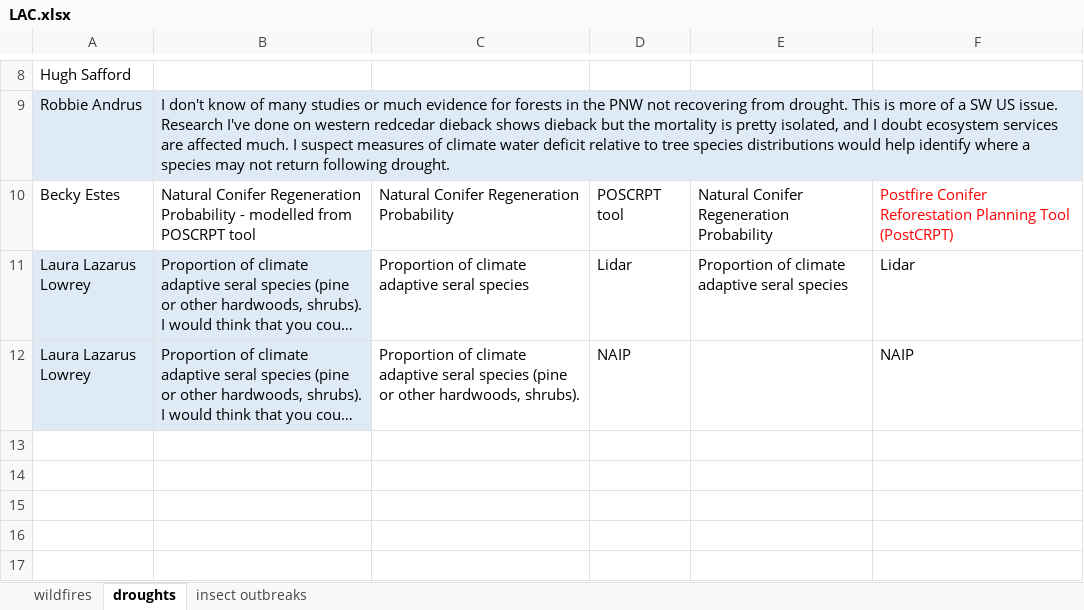
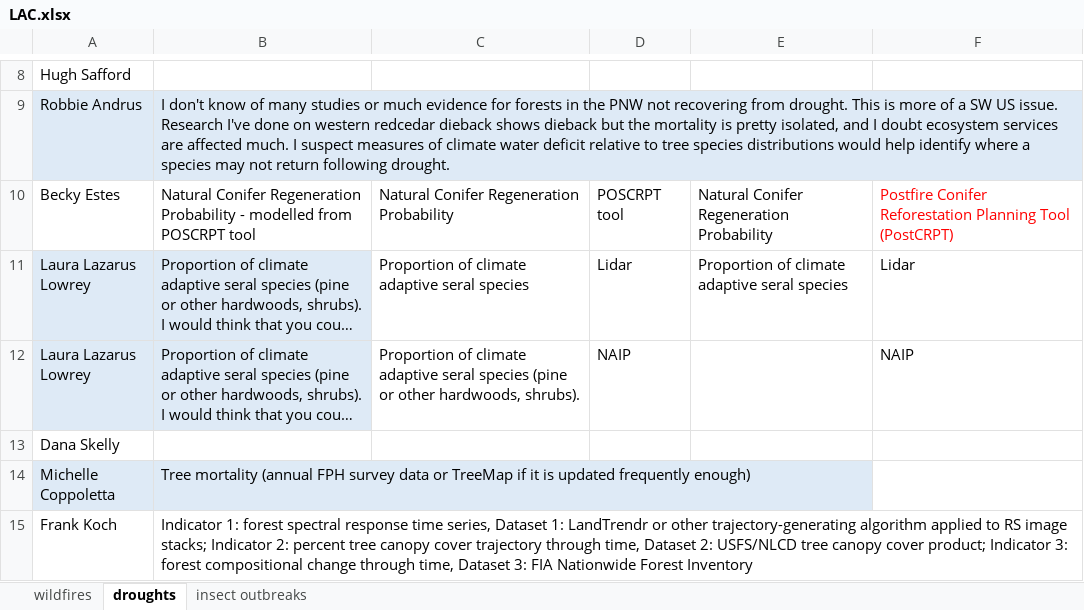
Before and after one commit to th2018/WEST_COAST_ES, an Excel workbook: pre_workshop_survey/indicator_dataset_LAC/LAC.xlsx, sheet droughts, drawn as a sheet; only a part is shown, gaps mark what is left out; long unchanged cells end in …; values as stored, in another font and other column widths than the file's, no borders; charts and pictures and table styles not drawn; the diff names each change by its address in the sheet, - before the commit and + after, or states it on an @@ line.

```diff
--- a/pre_workshop_survey/indicator_dataset_LAC/LAC.xlsx (sheet droughts)
+++ b/pre_workshop_survey/indicator_dataset_LAC/LAC.xlsx (sheet droughts)
+row 13: Dana Skelly
+row 14: Michelle Coppoletta | Tree mortality (annual FPH survey data or TreeMap if it is updated frequently enough)
+row 15: Frank Koch | Indicator 1: forest spectral response time series, Dataset 1: LandTrendr or other trajectory-generating algorithm applied to RS image stacks; Indicator 2: percent tree canopy cover trajectory through time, Dataset 2: USFS/NLCD tree canopy cover product; Indicator 3: forest compositional change through time, Dataset 3: FIA Nationwide Forest Inventory
```
Also changed, not shown: sheet wildfires, sheet insect outbreaks, 1 other file.
